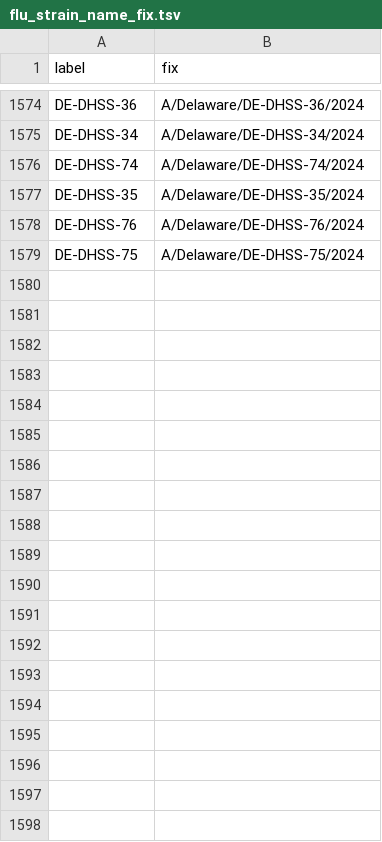
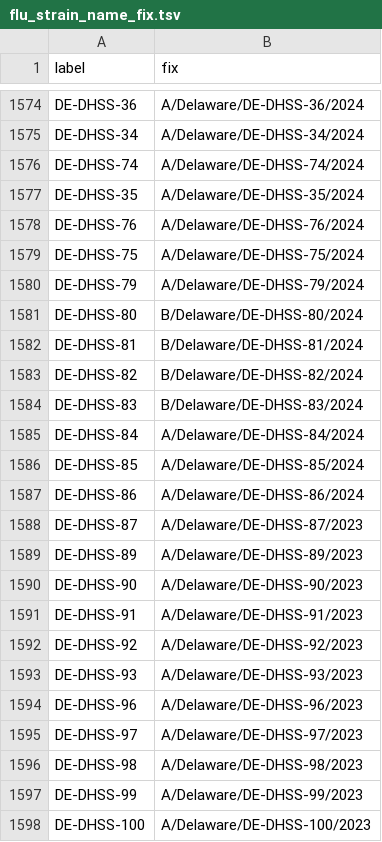
Before and after one commit to nextstrain/fauna, a TSV file: source-data/flu_strain_name_fix.tsv, drawn as a sheet; only a part is shown, gaps mark what is left out; the diff covers the shown part only.

Commit message:
Update geosynonyms and flu strain fixes

```diff
--- a/source-data/flu_strain_name_fix.tsv
+++ b/source-data/flu_strain_name_fix.tsv
@@ -1579 +1579,20 @@ DE-DHSS-76	A/Delaware/DE-DHSS-76/2024
 DE-DHSS-75	A/Delaware/DE-DHSS-75/2024
+DE-DHSS-79	A/Delaware/DE-DHSS-79/2024
+DE-DHSS-80	B/Delaware/DE-DHSS-80/2024
+DE-DHSS-81	B/Delaware/DE-DHSS-81/2024
+DE-DHSS-82	B/Delaware/DE-DHSS-82/2024
+DE-DHSS-83	B/Delaware/DE-DHSS-83/2024
+DE-DHSS-84	A/Delaware/DE-DHSS-84/2024
+DE-DHSS-85	A/Delaware/DE-DHSS-85/2024
+DE-DHSS-86	A/Delaware/DE-DHSS-86/2024
+DE-DHSS-87	A/Delaware/DE-DHSS-87/2023
+DE-DHSS-89	A/Delaware/DE-DHSS-89/2023
+DE-DHSS-90	A/Delaware/DE-DHSS-90/2023
+DE-DHSS-91	A/Delaware/DE-DHSS-91/2023
+DE-DHSS-92	A/Delaware/DE-DHSS-92/2023
+DE-DHSS-93	A/Delaware/DE-DHSS-93/2023
+DE-DHSS-96	A/Delaware/DE-DHSS-96/2023
+DE-DHSS-97	A/Delaware/DE-DHSS-97/2023
+DE-DHSS-98	A/Delaware/DE-DHSS-98/2023
+DE-DHSS-99	A/Delaware/DE-DHSS-99/2023
+DE-DHSS-100	A/Delaware/DE-DHSS-100/2023
```
Also changed, not shown: 19 added rows elsewhere in this file, source-data/geo_synonyms.tsv.
